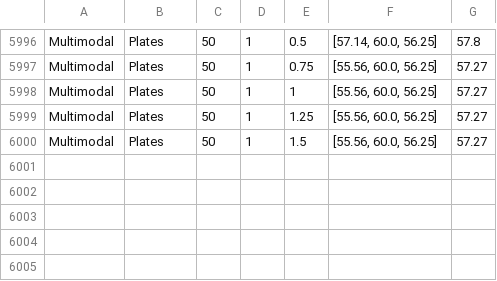
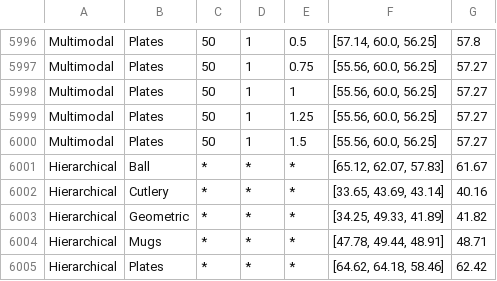
Before and after one commit to JayroMartinez/ObjectRecognition, a CSV file: PyCode/AllPython/results/bkp/3/results_file.csv, drawn as a sheet; only a part is shown, gaps mark what is left out; the diff names each change by its address in the sheet, - before the commit and + after, or states it on an @@ line.

Commit message:
Update bkp result file

```diff
--- a/PyCode/AllPython/results/bkp/3/results_file.csv
+++ b/PyCode/AllPython/results/bkp/3/results_file.csv
+row 6001: Hierarchical | Ball | * | * | * | [65.12, 62.07, 57.83] | 61.67
+row 6002: Hierarchical | Cutlery | * | * | * | [33.65, 43.69, 43.14] | 40.16
+row 6003: Hierarchical | Geometric | * | * | * | [34.25, 49.33, 41.89] | 41.82
+row 6004: Hierarchical | Mugs | * | * | * | [47.78, 49.44, 48.91] | 48.71
+row 6005: Hierarchical | Plates | * | * | * | [64.62, 64.18, 58.46] | 62.42
```
